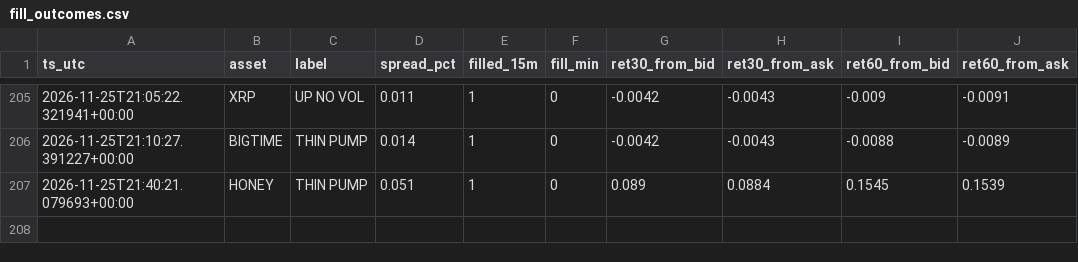
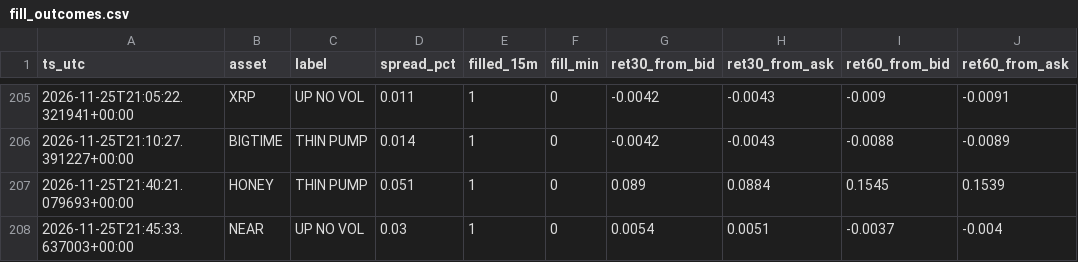
Before and after one commit to allenhuguley-glitch/cscan, a CSV file: fill_outcomes.csv, drawn as a sheet; only a part is shown, gaps mark what is left out; the diff names each change by its address in the sheet, - before the commit and + after, or states it on an @@ line.

```diff
--- a/fill_outcomes.csv
+++ b/fill_outcomes.csv
+row 208: 2026-11-25T21:45:33.637003+00:00 | NEAR | UP NO VOL | 0.03 | 1 | 0 | 0.0054 | 0.0051 | -0.0037 | -0.004
```
Also changed, not shown: early_checks_log.csv, 6 other files.
